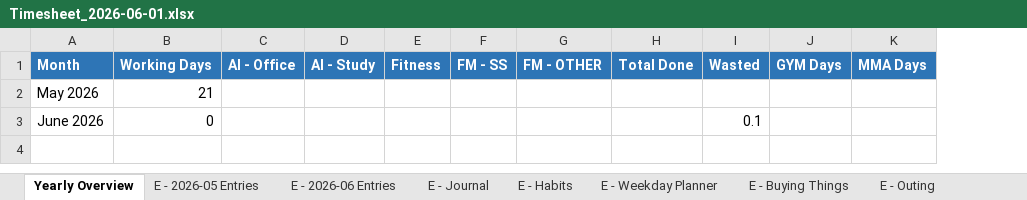
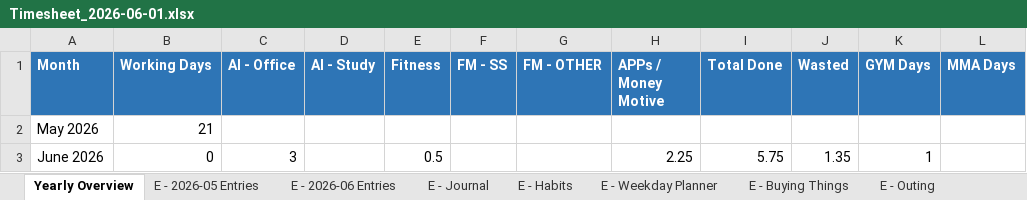
Before and after one commit to godwin-euphoric/Timesheet, an Excel workbook: backups/Timesheet_2026-06-01.xlsx, sheet Yearly Overview, drawn as a sheet; only a part is shown; values as stored, in another font and other column widths than the file's, no borders; addresses are those after the commit; the diff names each change by its address in the sheet, - before the commit and + after, or states it on an @@ line.

```diff
--- a/backups/Timesheet_2026-06-01.xlsx (sheet Yearly Overview)
+++ b/backups/Timesheet_2026-06-01.xlsx (sheet Yearly Overview)
+column H (APPs / Money Motive), row 3: 2.25
-C3 (AI - Office): (empty)
+C3 (AI - Office): 3
-E3 (Fitness): (empty)
+E3 (Fitness): 0.5
-I3 (Total Done): (empty)
+I3 (Total Done): 5.75
-J3 (Wasted): 0.1
+J3 (Wasted): 1.35
-K3 (GYM Days): (empty)
+K3 (GYM Days): 1
```
Also changed, not shown: sheet E - 2026-06 Entries, sheet E - Outing, sheet E - Buying Things, sheet E - Habits.
